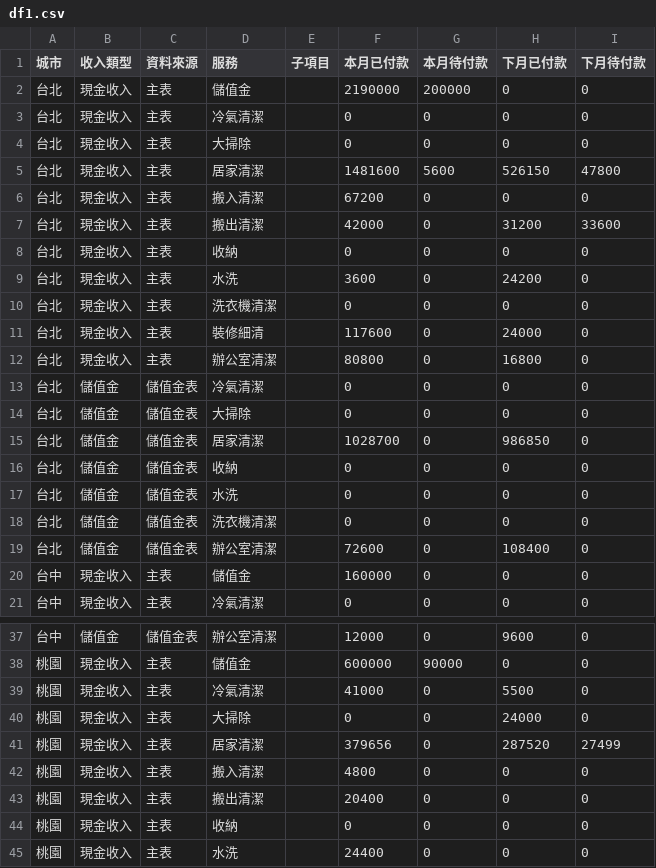
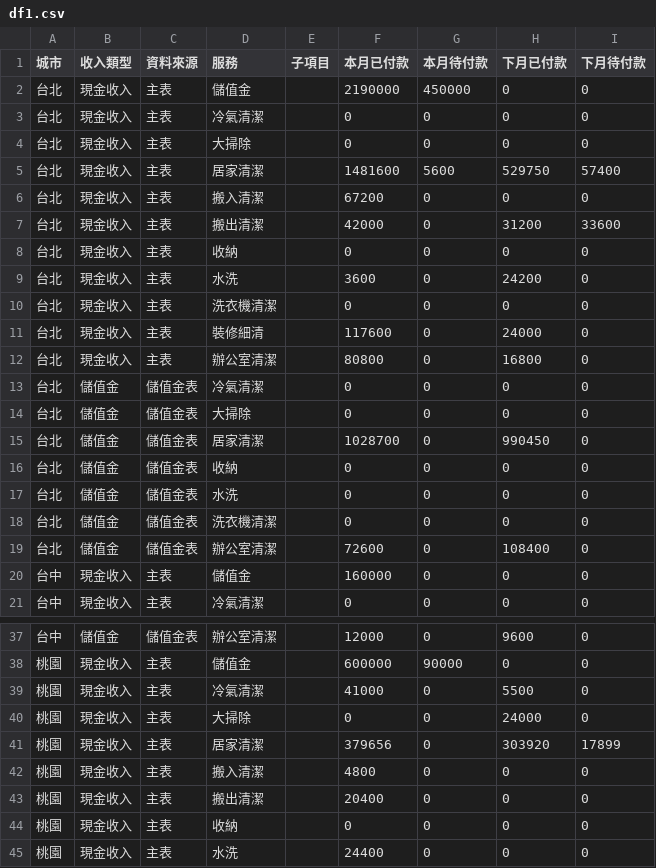
Before and after one commit to jenny-smart/tool-system, a CSV file: dashboard_data/latest/df1.csv, drawn as a sheet; only a part is shown, gaps mark what is left out.

```diff
--- a/dashboard_data/latest/df1.csv
+++ b/dashboard_data/latest/df1.csv
@@ -1,6 +1,6 @@
 城市,收入類型,資料來源,服務,子項目,本月已付款,本月待付款,下月已付款,下月待付款
-台北,現金收入,主表,儲值金,,2190000,200000,0,0
+台北,現金收入,主表,儲值金,,2190000,450000,0,0
 台北,現金收入,主表,冷氣清潔,,0,0,0,0
 台北,現金收入,主表,大掃除,,0,0,0,0
-台北,現金收入,主表,居家清潔,,1481600,5600,526150,47800
+台北,現金收入,主表,居家清潔,,1481600,5600,529750,57400
 台北,現金收入,主表,搬入清潔,,67200,0,0,0
@@ -14,3 +14,3 @@
 台北,儲值金,儲值金表,大掃除,,0,0,0,0
-台北,儲值金,儲值金表,居家清潔,,1028700,0,986850,0
+台北,儲值金,儲值金表,居家清潔,,1028700,0,990450,0
 台北,儲值金,儲值金表,收納,,0,0,0,0
@@ -40,3 +40,3 @@
 桃園,現金收入,主表,大掃除,,0,0,24000,0
-桃園,現金收入,主表,居家清潔,,379656,0,287520,27499
+桃園,現金收入,主表,居家清潔,,379656,0,303920,17899
 桃園,現金收入,主表,搬入清潔,,4800,0,0,0
```
Also changed, not shown: dashboard_data/latest/daily_df.csv, dashboard_data/latest/df2.csv, 7 other files.
